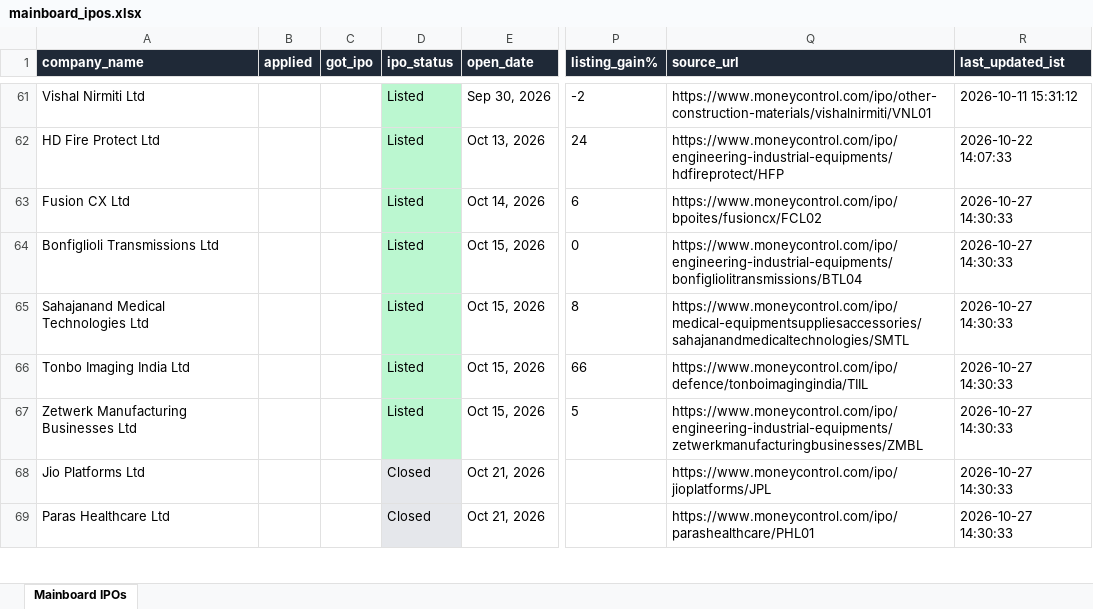
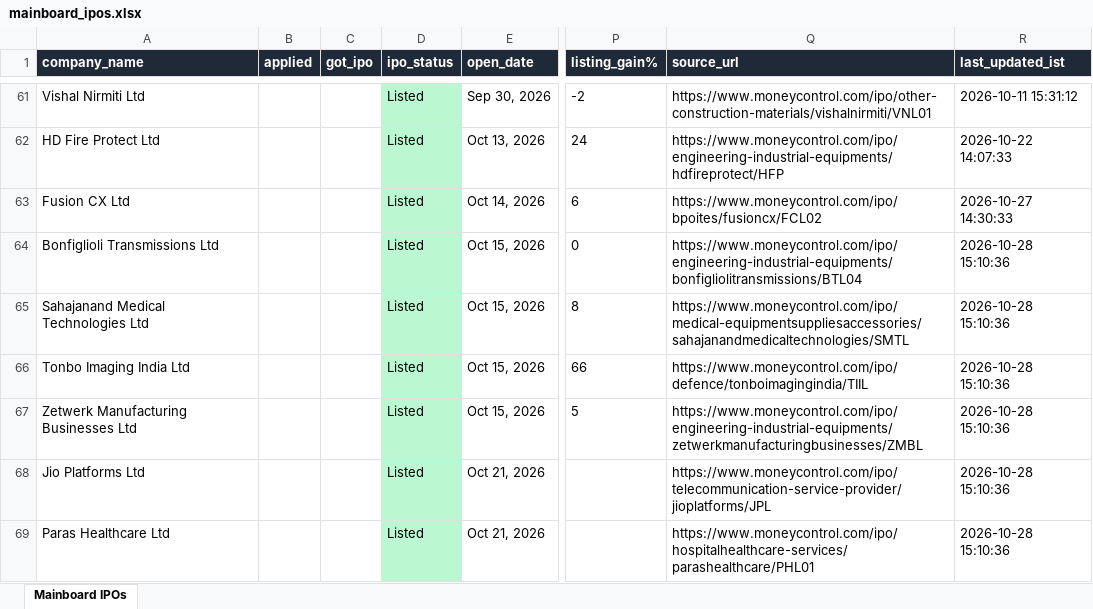
Before and after one commit to ArmanGrewal007/stonks, an Excel workbook: data/mainboard_ipos.xlsx, sheet Mainboard IPOs, drawn as a sheet; only a part is shown, gaps mark what is left out; values as stored, in another font and other column widths than the file's, no borders; the diff covers the shown part only; the diff names each change by its address in the sheet, - before the commit and + after, or states it on an @@ line.

```diff
--- a/data/mainboard_ipos.xlsx (sheet Mainboard IPOs)
+++ b/data/mainboard_ipos.xlsx (sheet Mainboard IPOs)
-R64:R69 (last_updated_ist): 2026-10-27 14:30:33
+R64:R69 (last_updated_ist): 2026-10-28 15:10:36
-D68:D69 (ipo_status): Closed
+D68:D69 (ipo_status): Listed
-D68:D69 fill: #E5E7EB
+D68:D69 fill: #BBF7D0
-Q68 (source_url): https://www.moneycontrol.com/ipo/jioplatforms/JPL
+Q68 (source_url): https://www.moneycontrol.com/ipo/telecommunication-service-provider/jioplatforms/JPL
-Q69 (source_url): https://www.moneycontrol.com/ipo/parashealthcare/PHL01
+Q69 (source_url): https://www.moneycontrol.com/ipo/hospitalhealthcare-services/parashealthcare/PHL01
```
Also changed, not shown: 2 added rows, 11 edited cells and cell formats elsewhere in this sheet, 2 other files.
